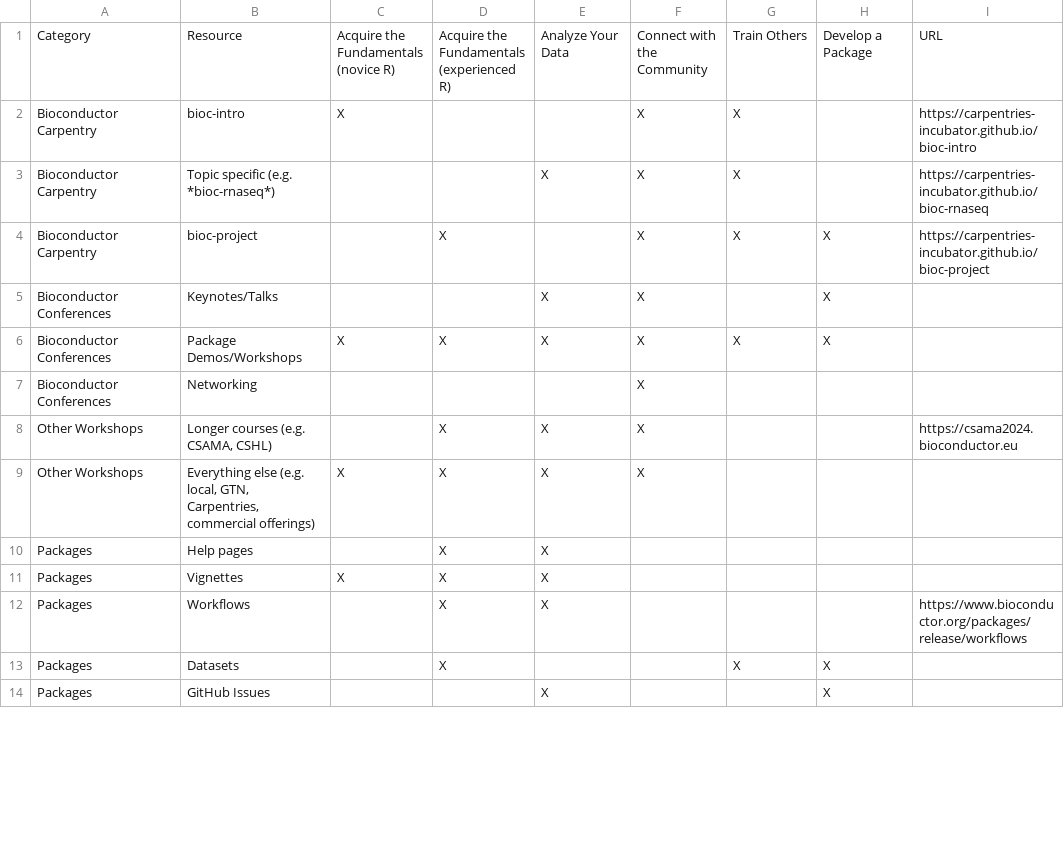
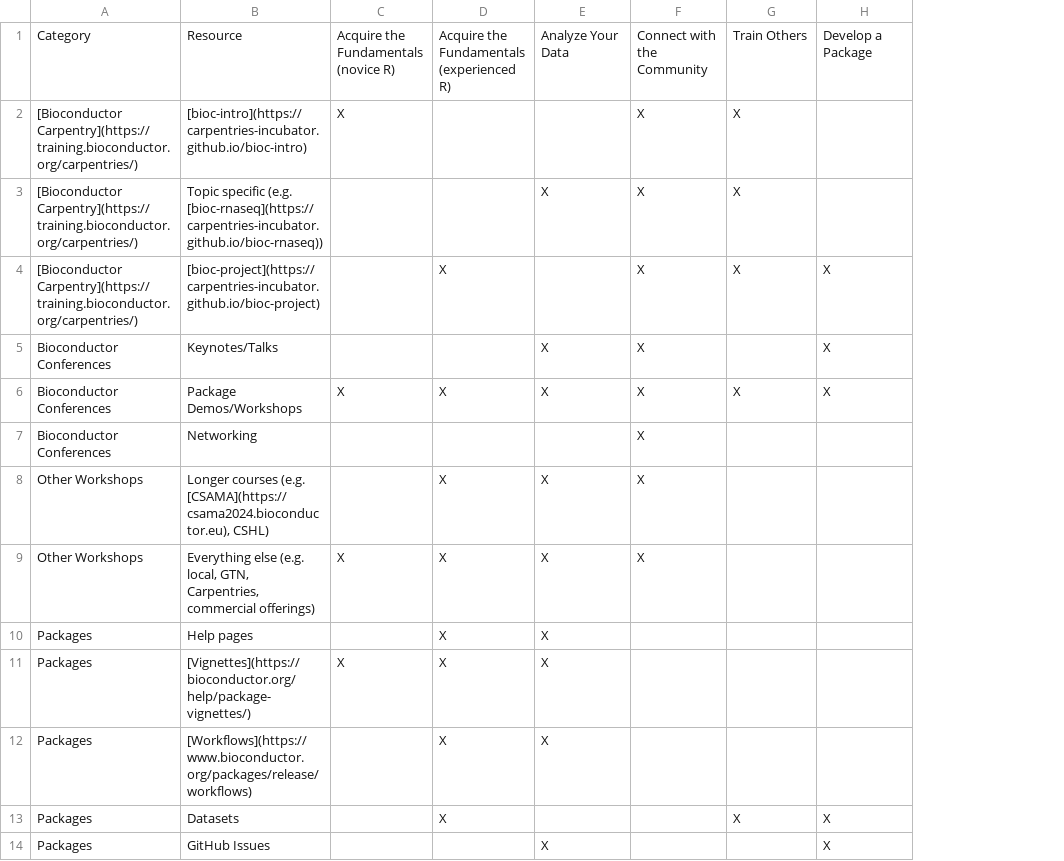
Before and after one commit to Bioconductor/bioconductor-training, a TSV file: resources/resources-table.tsv, drawn as a sheet; only a part is shown; the diff covers the shown part only; the diff names each change by its address in the sheet, - before the commit and + after, or states it on an @@ line.

```diff
--- a/resources/resources-table.tsv
+++ b/resources/resources-table.tsv
-column I, rows 1-12: URL | https://carpentries-incubator.github.io/bioc-intro | https://carpentries-incubator.github.io/bioc-rnaseq | https://carpentries-incubator.github.io/bioc-project |  |  |  | https://csama2024.bioconductor.eu |  |  |  | https://www.bioconductor.org/packages/release/workflows
-A2:A4: Bioconductor Carpentry
+A2:A4: [Bioconductor Carpentry](https://training.bioconductor.org/carpentries/)
-B2: bioc-intro
+B2: [bioc-intro](https://carpentries-incubator.github.io/bioc-intro)
-B3: …specific (e.g. *bioc-rnaseq*)
+B3: …specific (e.g. [bioc-rnaseq](https://carpentries-incubator.github.io/bioc-rnaseq))
-B4: bioc-project
+B4: [bioc-project](https://carpentries-incubator.github.io/bioc-project)
-B8: …courses (e.g. CSAMA, CSHL)
+B8: …courses (e.g. [CSAMA](https://csama2024.bioconductor.eu), CSHL)
-B11: Vignettes
+B11: [Vignettes](https://bioconductor.org/help/package-vignettes/)
-B12: Workflows
+B12: [Workflows](https://www.bioconductor.org/packages/release/workflows)
```
Also changed, not shown: 8 edited cells elsewhere in this file, 1 other file.
